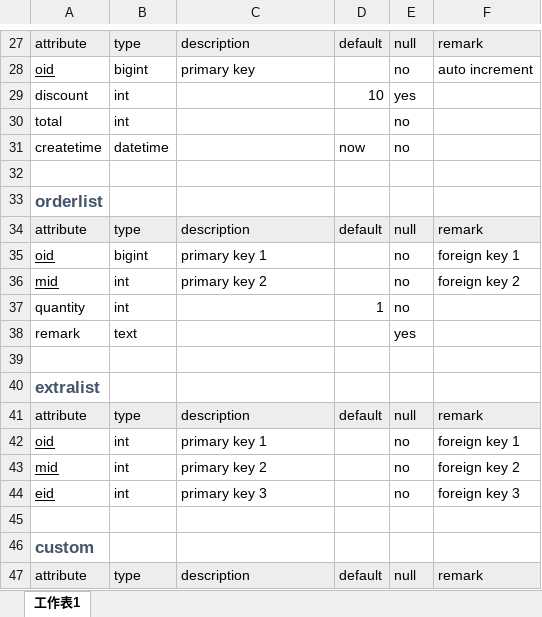
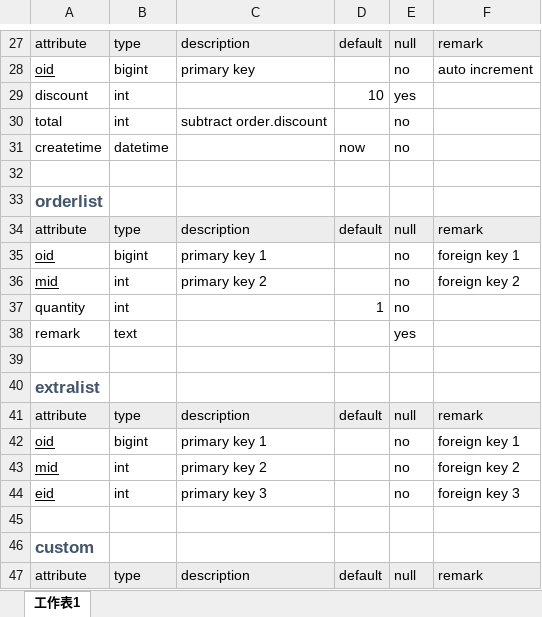
Before and after one commit to jweiwu/Phil-POS, an Excel workbook: documents/Phil database design.xlsx, sheet 工作表1, drawn as a sheet; only a part is shown, gaps mark what is left out; values as stored, in another font and other column widths than the file's, no borders; the diff names each change by its address in the sheet, - before the commit and + after, or states it on an @@ line.

```diff
--- a/documents/Phil database design.xlsx (sheet 工作表1)
+++ b/documents/Phil database design.xlsx (sheet 工作表1)
-C30: (empty)
+C30: subtract order.discount
-B42: int
+B42: bigint
```
Also changed, not shown: 24 other files.
